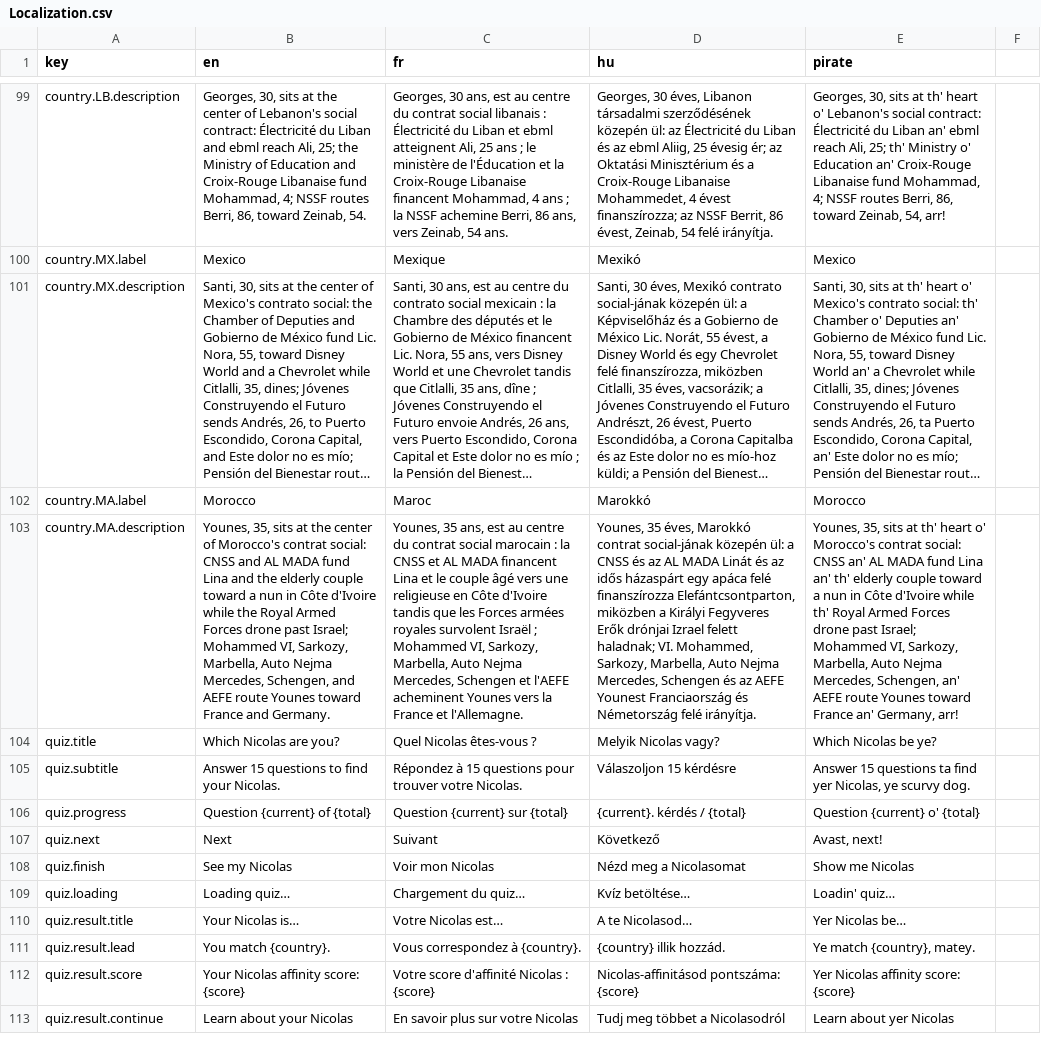
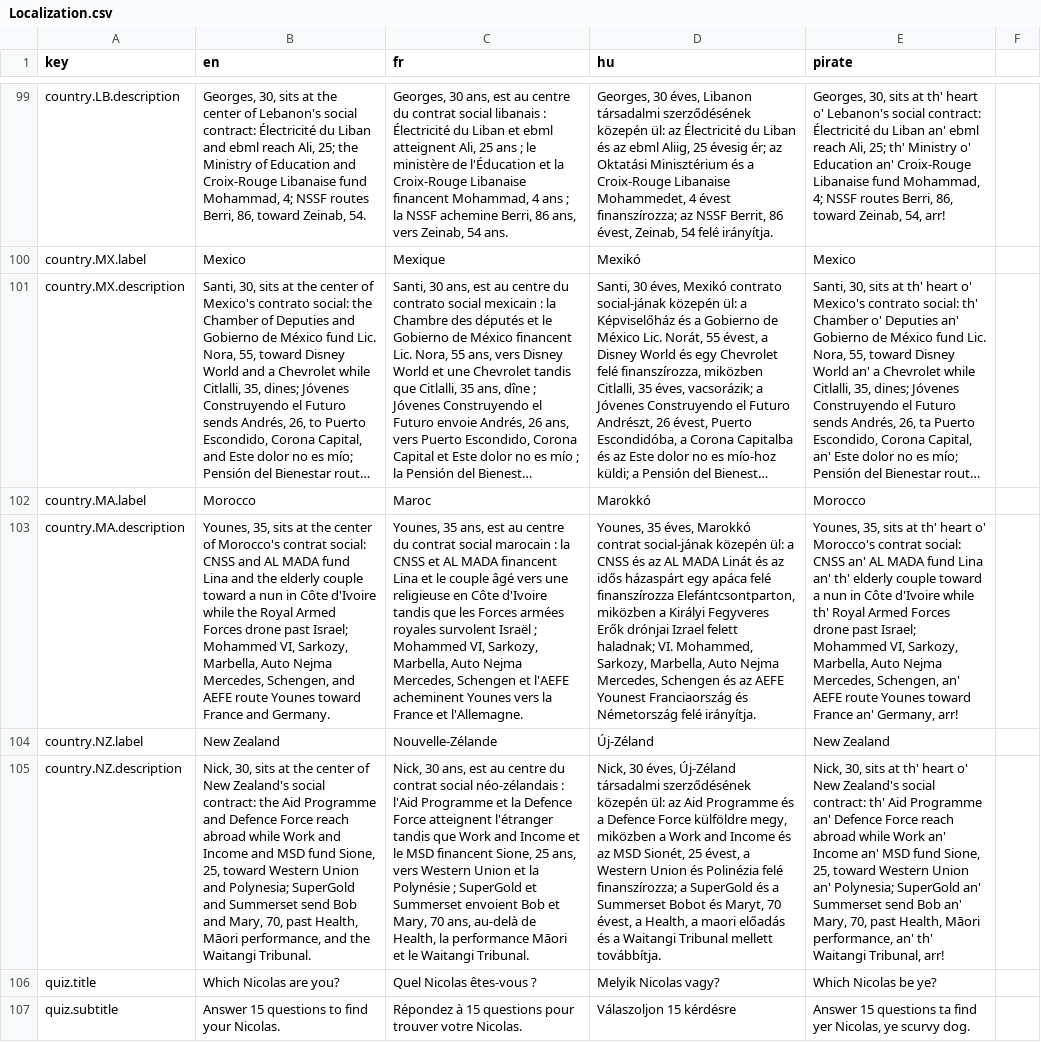
Before and after one commit to nicolas-trente-ans/le-monde-des-contrats-sociaux, a CSV file: public/assets/data/Localization.csv, drawn as a sheet; only a part is shown, gaps mark what is left out; the shorter side is filled out with more unchanged rows; long unchanged cells end in …; the diff names each change by its address in the sheet, - before the commit and + after, or states it on an @@ line.

Commit message:
feat: new zealand

```diff
--- a/public/assets/data/Localization.csv
+++ b/public/assets/data/Localization.csv
+row 104: country.NZ.label | New Zealand | Nouvelle-Zélande | Új-Zéland | New Zealand
+row 105: country.NZ.description | Nick, 30, sits at the center of New Zealand's social contract: the Aid Programme and Defence Force reach abroad while Work and Income and MSD fund Sione, 25, toward Western Union and Polynesia; SuperGold and Summerset send Bob and Mary, 70, past Health, Māori performance, and the Waitangi Tribunal. | Nick, 30 ans, est au centre du contrat social néo-zélandais : l'Aid Programme et la Defence Force atteignent l'étranger tandis que Work and Income et le MSD financent Sione, 25 ans, vers Western Union et la Polynésie ; SuperGold et Summerset envoient Bob et Mary, 70 ans, au-delà de Health, la performance Māori et le Waitangi Tribunal. | Nick, 30 éves, Új-Zéland társadalmi szerződésének közepén ül: az Aid Programme és a Defence Force külföldre megy, miközben a Work and Income és az MSD Sionét, 25 évest, a Western Union és Polinézia felé finanszírozza; a SuperGold és a Summerset Bobot és Maryt, 70 évest, a Health, a maori előadás és a Waitangi Tribunal mellett továbbítja. | Nick, 30, sits at th' heart o' New Zealand's social contract: th' Aid Programme an' Defence Force reach abroad while Work an' Income an' MSD fund Sione, 25, toward Western Union an' Polynesia; SuperGold an' Summerset send Bob an' Mary, 70, past Health, Māori performance, an' th' Waitangi Tribunal, arr!
```
Also changed, not shown: public/assets/data/countries.csv, public/assets/data/quiz_score_profiles.csv, 2 other files.
